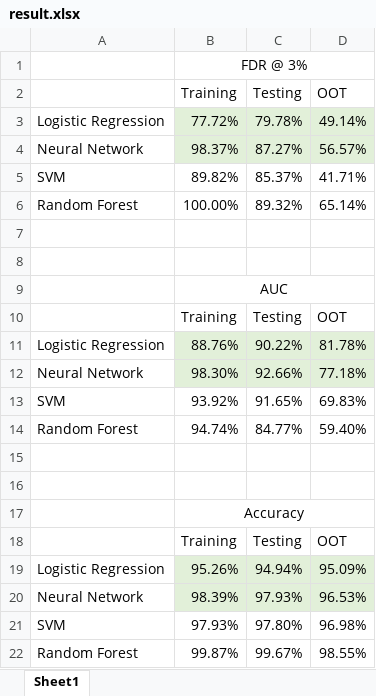
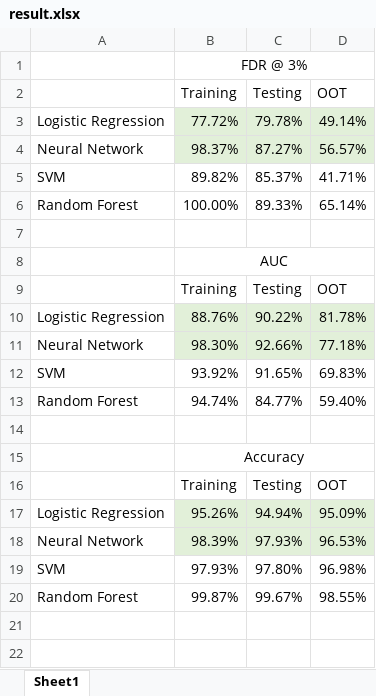
Before and after one commit to mazhayao/Team-555555, an Excel workbook: Project2/result.xlsx, sheet Sheet1, drawn as a sheet; values as stored, in another font and other column widths than the file's, no borders; the diff names each change by its address in the sheet, - before the commit and + after, or states it on an @@ line.

```diff
--- a/Project2/result.xlsx (sheet Sheet1)
+++ b/Project2/result.xlsx (sheet Sheet1)
-C6 (Testing): 89.32%
+C6 (Testing): 89.33%
-row 7: (empty)
-row 15: (empty)
```
